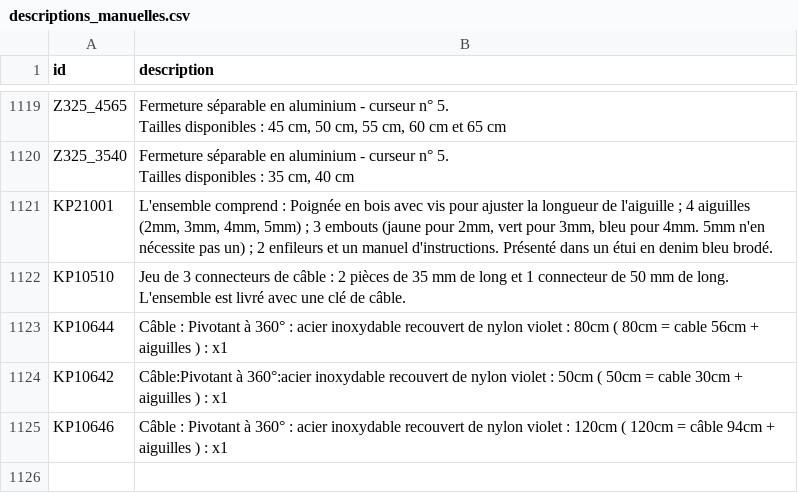
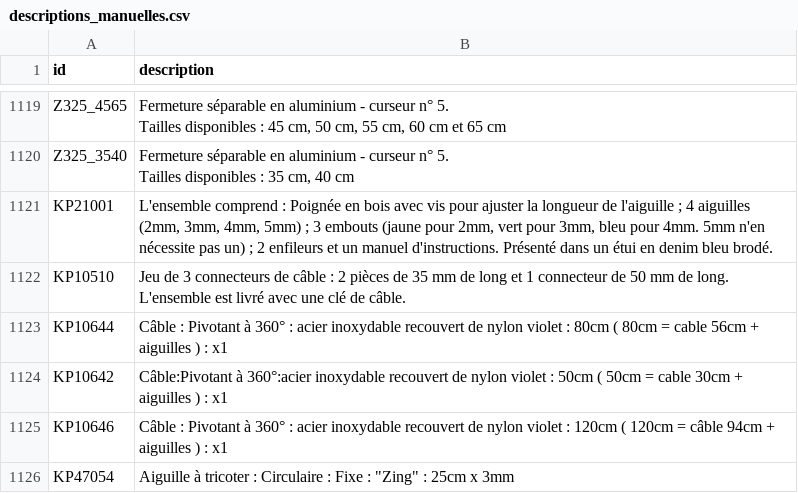
Before and after one commit to leia98nc-code/lagrandemercerie, a CSV file: descriptions_manuelles.csv, drawn as a sheet; only a part is shown, gaps mark what is left out.

Commit message:
Modification description KP47054 via back-office

```diff
--- a/descriptions_manuelles.csv
+++ b/descriptions_manuelles.csv
@@ -1652 +1652,2 @@ KP10642,Câble:Pivotant à 360°:acier inoxydable recouvert de nylon violet : 50
 KP10646,Câble : Pivotant à 360° : acier inoxydable recouvert de nylon violet : 120cm ( 120cm = câble 94cm + aiguilles ) : x1
+KP47054,"Aiguille à tricoter : Circulaire : Fixe : ""Zing"" : 25cm x 3mm "
```
